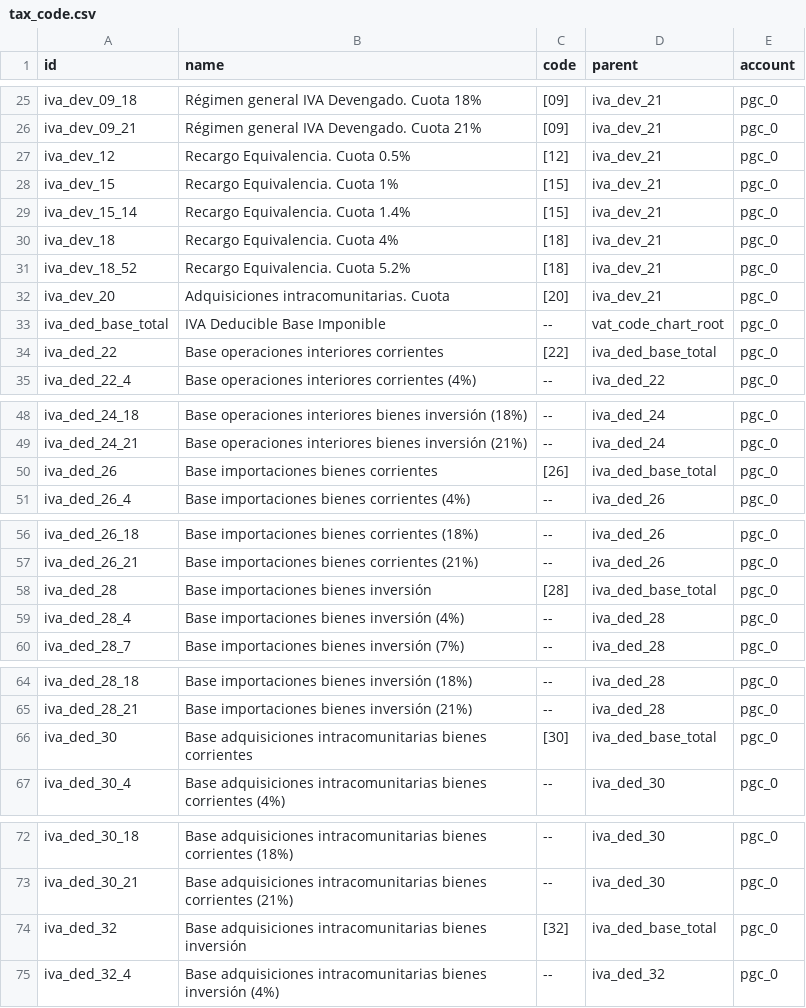
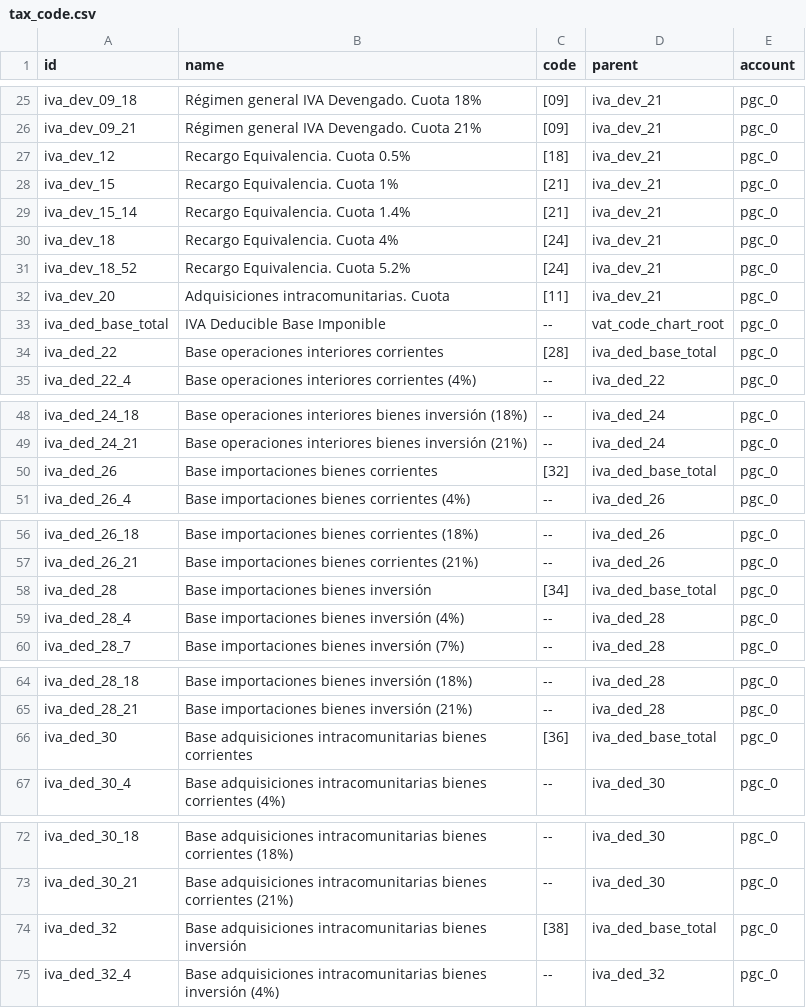
Before and after one commit to NaN-tic/tryton-account_es_csv2xml, a CSV file: tax_code.csv, drawn as a sheet; only a part is shown, gaps mark what is left out; the diff covers the shown part only.

```diff
--- a/tax_code.csv
+++ b/tax_code.csv
@@ -26,10 +26,10 @@
 "iva_dev_09_21","Régimen general IVA Devengado. Cuota 21%","[09]","iva_dev_21","pgc_0"
-"iva_dev_12","Recargo Equivalencia. Cuota 0.5%","[12]","iva_dev_21","pgc_0"
-"iva_dev_15","Recargo Equivalencia. Cuota 1%","[15]","iva_dev_21","pgc_0"
-"iva_dev_15_14","Recargo Equivalencia. Cuota 1.4%","[15]","iva_dev_21","pgc_0"
-"iva_dev_18","Recargo Equivalencia. Cuota 4%","[18]","iva_dev_21","pgc_0"
-"iva_dev_18_52","Recargo Equivalencia. Cuota 5.2%","[18]","iva_dev_21","pgc_0"
-"iva_dev_20","Adquisiciones intracomunitarias. Cuota","[20]","iva_dev_21","pgc_0"
+"iva_dev_12","Recargo Equivalencia. Cuota 0.5%","[18]","iva_dev_21","pgc_0"
+"iva_dev_15","Recargo Equivalencia. Cuota 1%","[21]","iva_dev_21","pgc_0"
+"iva_dev_15_14","Recargo Equivalencia. Cuota 1.4%","[21]","iva_dev_21","pgc_0"
+"iva_dev_18","Recargo Equivalencia. Cuota 4%","[24]","iva_dev_21","pgc_0"
+"iva_dev_18_52","Recargo Equivalencia. Cuota 5.2%","[24]","iva_dev_21","pgc_0"
+"iva_dev_20","Adquisiciones intracomunitarias. Cuota","[11]","iva_dev_21","pgc_0"
 "iva_ded_base_total","IVA Deducible Base Imponible","--","vat_code_chart_root","pgc_0"
-"iva_ded_22","Base operaciones interiores corrientes","[22]","iva_ded_base_total","pgc_0"
+"iva_ded_22","Base operaciones interiores corrientes","[28]","iva_ded_base_total","pgc_0"
 "iva_ded_22_4","Base operaciones interiores corrientes (4%)","--","iva_ded_22","pgc_0"
@@ -49,3 +49,3 @@
 "iva_ded_24_21","Base operaciones interiores bienes inversión (21%)","--","iva_ded_24","pgc_0"
-"iva_ded_26","Base importaciones bienes corrientes","[26]","iva_ded_base_total","pgc_0"
+"iva_ded_26","Base importaciones bienes corrientes","[32]","iva_ded_base_total","pgc_0"
 "iva_ded_26_4","Base importaciones bienes corrientes (4%)","--","iva_ded_26","pgc_0"
@@ -57,3 +57,3 @@
 "iva_ded_26_21","Base importaciones bienes corrientes (21%)","--","iva_ded_26","pgc_0"
-"iva_ded_28","Base importaciones bienes inversión","[28]","iva_ded_base_total","pgc_0"
+"iva_ded_28","Base importaciones bienes inversión","[34]","iva_ded_base_total","pgc_0"
 "iva_ded_28_4","Base importaciones bienes inversión (4%)","--","iva_ded_28","pgc_0"
@@ -65,3 +65,3 @@
 "iva_ded_28_21","Base importaciones bienes inversión (21%)","--","iva_ded_28","pgc_0"
-"iva_ded_30","Base adquisiciones intracomunitarias bienes corrientes","[30]","iva_ded_base_total","pgc_0"
+"iva_ded_30","Base adquisiciones intracomunitarias bienes corrientes","[36]","iva_ded_base_total","pgc_0"
 "iva_ded_30_4","Base adquisiciones intracomunitarias bienes corrientes (4%)","--","iva_ded_30","pgc_0"
@@ -73,3 +73,3 @@
 "iva_ded_30_21","Base adquisiciones intracomunitarias bienes corrientes (21%)","--","iva_ded_30","pgc_0"
-"iva_ded_32","Base adquisiciones intracomunitarias bienes inversión","[32]","iva_ded_base_total","pgc_0"
+"iva_ded_32","Base adquisiciones intracomunitarias bienes inversión","[38]","iva_ded_base_total","pgc_0"
 "iva_ded_32_4","Base adquisiciones intracomunitarias bienes inversión (4%)","--","iva_ded_32","pgc_0"
```
Also changed, not shown: 23 edited cells elsewhere in this file, tax_code_pymes.csv, 2 other files.
